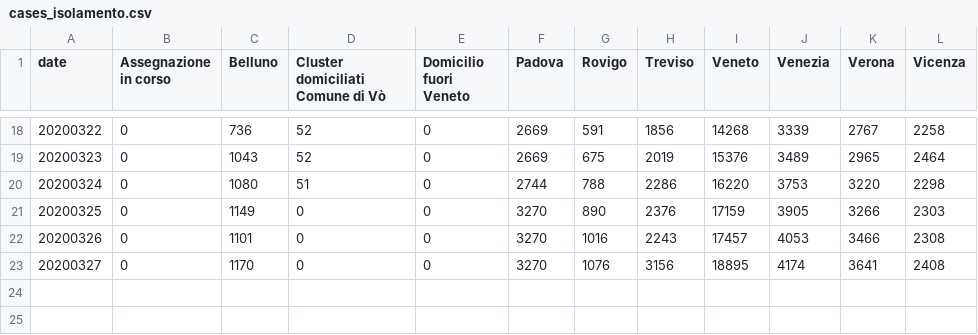
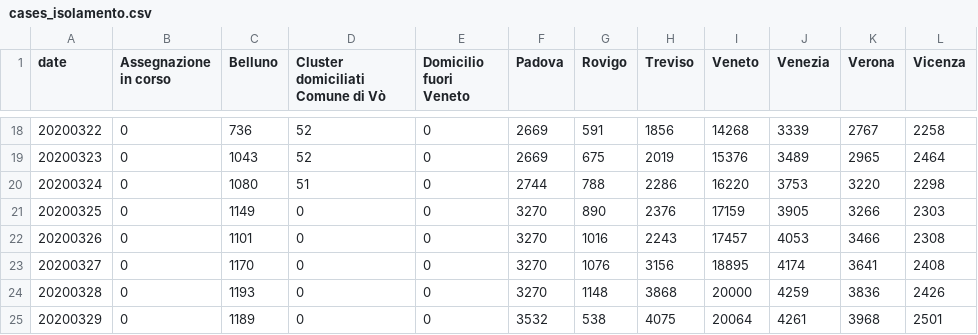
Before and after one commit to simogasp/covid19-veneto, a CSV file: csv_data/cases_isolamento.csv, drawn as a sheet; only a part is shown, gaps mark what is left out; the diff names each change by its address in the sheet, - before the commit and + after, or states it on an @@ line.

```diff
--- a/csv_data/cases_isolamento.csv
+++ b/csv_data/cases_isolamento.csv
+row 24: 20200328 | 0 | 1193 | 0 | 0 | 3270 | 1148 | 3868 | 20000 | 4259 | 3836 | 2426
+row 25: 20200329 | 0 | 1189 | 0 | 0 | 3532 | 538 | 4075 | 20064 | 4261 | 3968 | 2501
```
Also changed, not shown: csv_data/cases_totale_positivi.csv, csv_data/hospitals_decessi.csv, 3 other files.
